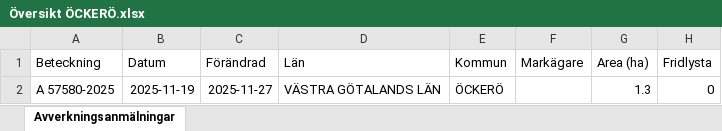
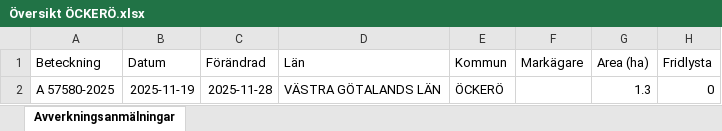
Before and after one commit to klasma/Logging_1407, an Excel workbook: Översikt ÖCKERÖ.xlsx, sheet Avverkningsanmälningar, drawn as a sheet; only a part is shown; values as stored, in another font and other column widths than the file's, no borders; the diff names each change by its address in the sheet, - before the commit and + after, or states it on an @@ line.

```diff
--- a/Översikt ÖCKERÖ.xlsx (sheet Avverkningsanmälningar)
+++ b/Översikt ÖCKERÖ.xlsx (sheet Avverkningsanmälningar)
-C2 (Förändrad): 2025-11-27
+C2 (Förändrad): 2025-11-28
```
Also changed, not shown: 1 other file.
